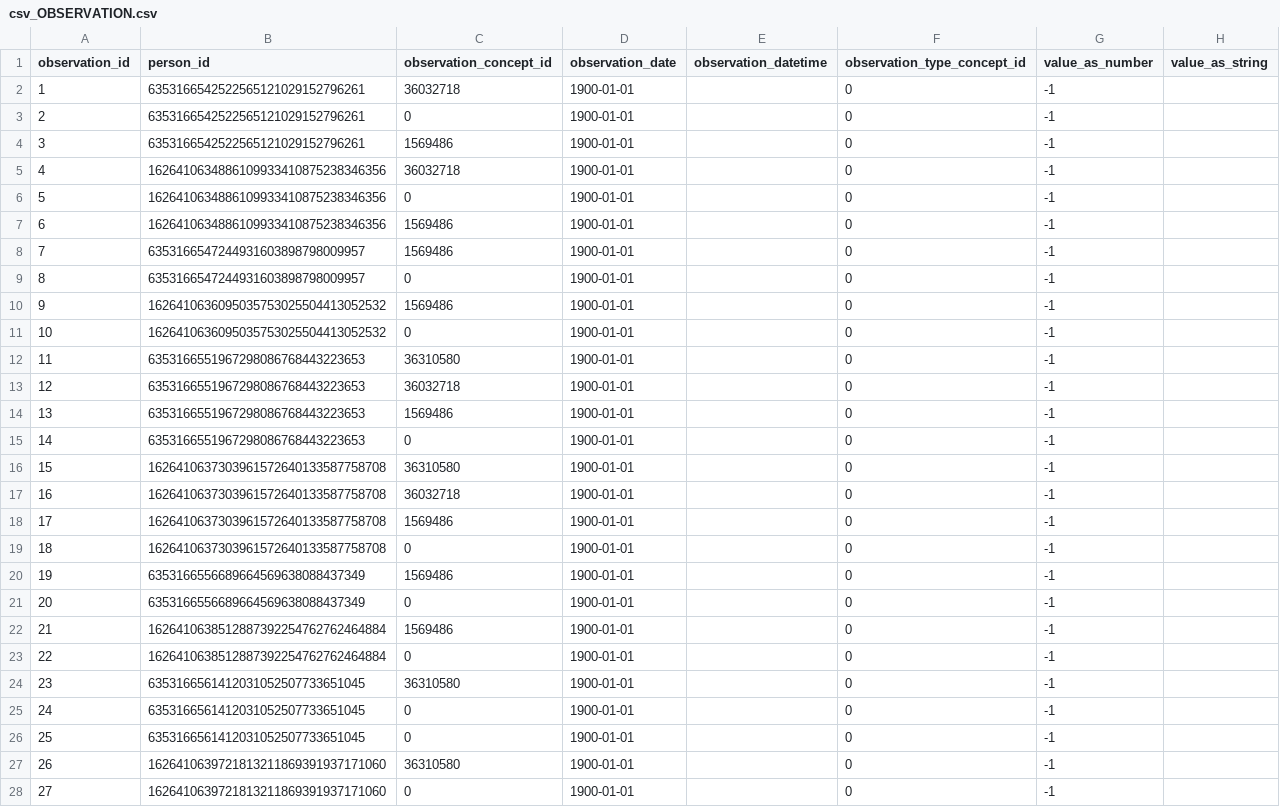
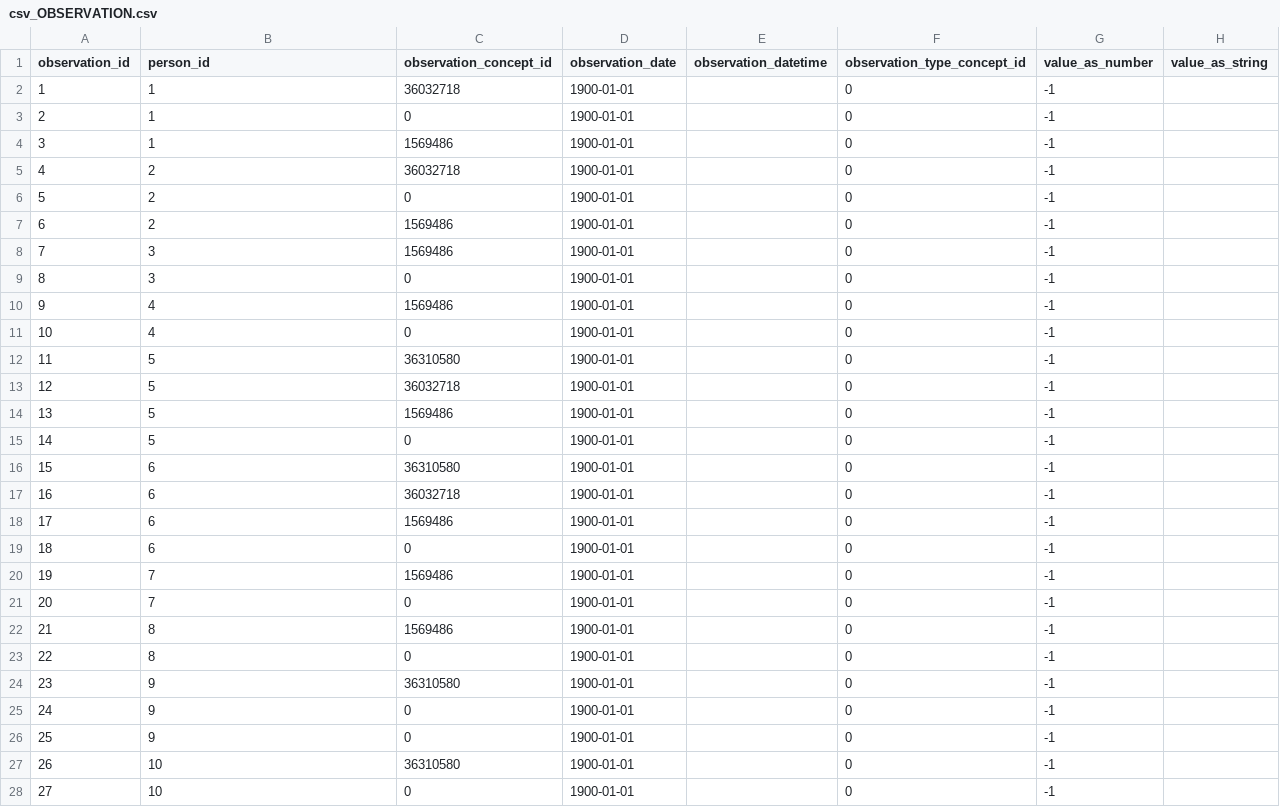
Before and after one commit to CNAG-Biomedical-Informatics/convert-pheno, a CSV file: t/csv2omop/out/csv_OBSERVATION.csv, drawn as a sheet; only a part is shown; the diff covers the shown part only; the diff names each change by its address in the sheet, - before the commit and + after, or states it on an @@ line.

```diff
--- a/t/csv2omop/out/csv_OBSERVATION.csv
+++ b/t/csv2omop/out/csv_OBSERVATION.csv
-B2:B4 (person_id): 6353166542522565121029152796261
+B2:B4 (person_id): 1
-B5:B7 (person_id): 1626410634886109933410875238346356
+B5:B7 (person_id): 2
-B8:B9 (person_id): 6353166547244931603898798009957
+B8:B9 (person_id): 3
-B10:B11 (person_id): 1626410636095035753025504413052532
+B10:B11 (person_id): 4
-B12:B15 (person_id): 6353166551967298086768443223653
+B12:B15 (person_id): 5
-B16:B19 (person_id): 1626410637303961572640133587758708
+B16:B19 (person_id): 6
-B20:B21 (person_id): 6353166556689664569638088437349
+B20:B21 (person_id): 7
-B22:B23 (person_id): 1626410638512887392254762762464884
+B22:B23 (person_id): 8
-B24:B26 (person_id): 6353166561412031052507733651045
+B24:B26 (person_id): 9
-B27:B28 (person_id): 1626410639721813211869391937171060
+B27:B28 (person_id): 10
```
Also changed, not shown: 29 edited cells elsewhere in this file, t/csv2omop/out/csv_CONDITION_OCCURRENCE.csv, t/csv2omop/out/csv_DRUG_EXPOSURE.csv, 21 other files.
